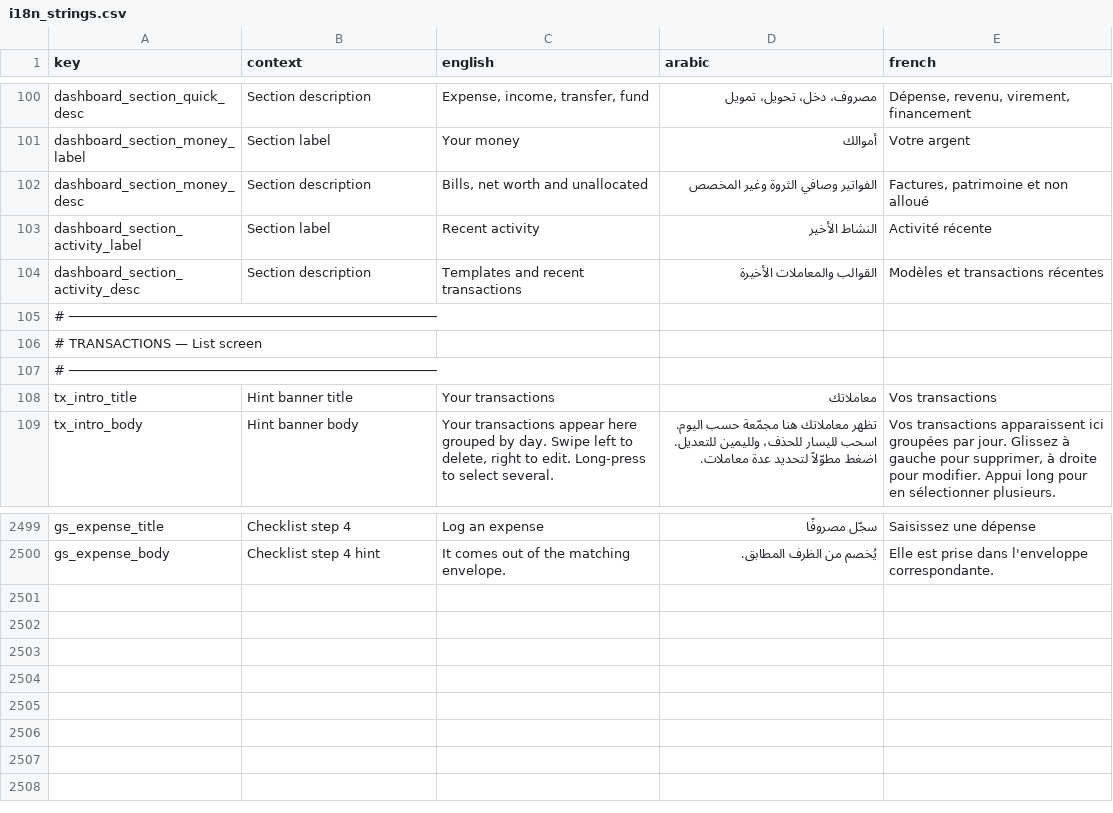
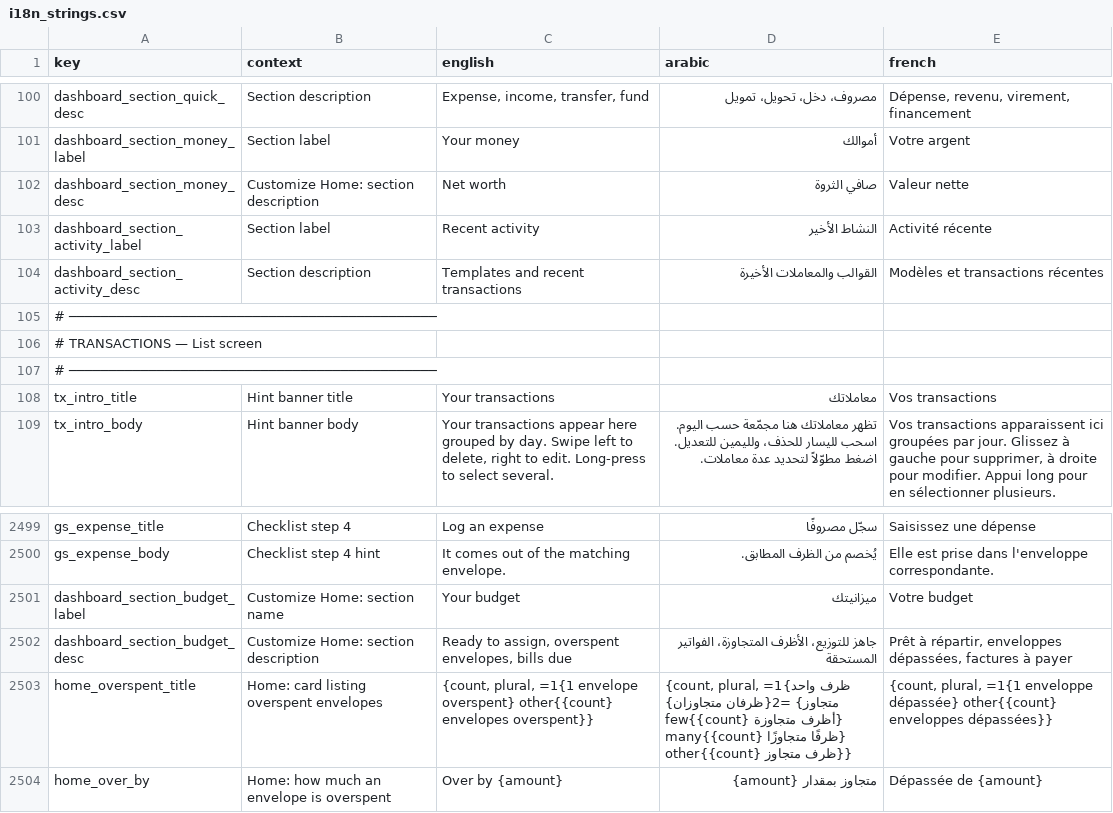
Before and after one commit to samerc/BudgetSeal, a CSV file: docs/i18n_strings.csv, drawn as a sheet; only a part is shown, gaps mark what is left out.

```diff
--- a/docs/i18n_strings.csv
+++ b/docs/i18n_strings.csv
@@ -101,3 +101,3 @@ dashboard_section_quick_desc,Section description,"Expense, income, transfer, fun
 dashboard_section_money_label,Section label,Your money,أموالك,Votre argent
-dashboard_section_money_desc,Section description,"Bills, net worth and unallocated",الفواتير وصافي الثروة وغير المخصص,"Factures, patrimoine et non alloué"
+dashboard_section_money_desc,Customize Home: section description,Net worth,صافي الثروة,Valeur nette
 dashboard_section_activity_label,Section label,Recent activity,النشاط الأخير,Activité récente
@@ -2500 +2500,5 @@ gs_expense_title,Checklist step 4,Log an expense,سجّل مصروفًا,Saisiss
 gs_expense_body,Checklist step 4 hint,It comes out of the matching envelope.,يُخصم من الظرف المطابق.,Elle est prise dans l'enveloppe correspondante.
+dashboard_section_budget_label,Customize Home: section name,Your budget,ميزانيتك,Votre budget
+dashboard_section_budget_desc,Customize Home: section description,"Ready to assign, overspent envelopes, bills due",جاهز للتوزيع، الأظرف المتجاوزة، الفواتير المستحقة,"Prêt à répartir, enveloppes dépassées, factures à payer"
+home_overspent_title,Home: card listing overspent envelopes,"{count, plural, =1{1 envelope overspent} other{{count} envelopes overspent}}","{count, plural, =1{ظرف واحد متجاوز} =2{ظرفان متجاوزان} few{{count} أظرف متجاوزة} many{{count} ظرفًا متجاوزًا} other{{count} ظرف متجاوز}}","{count, plural, =1{1 enveloppe dépassée} other{{count} enveloppes dépassées}}"
+home_over_by,Home: how much an envelope is overspent,Over by {amount},متجاوز بمقدار {amount},Dépassée de {amount}
```
Also changed, not shown: 15 other files.
